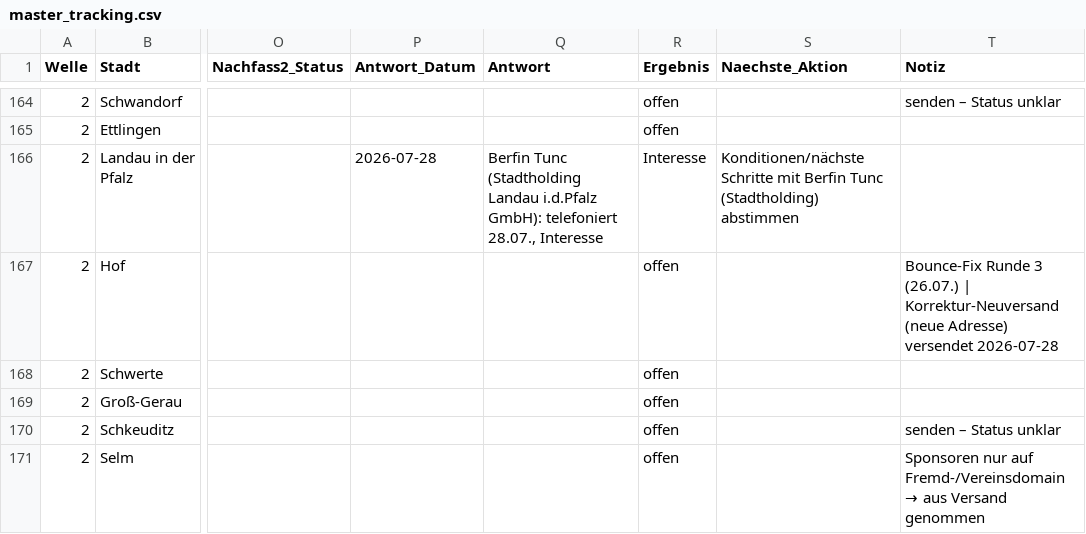
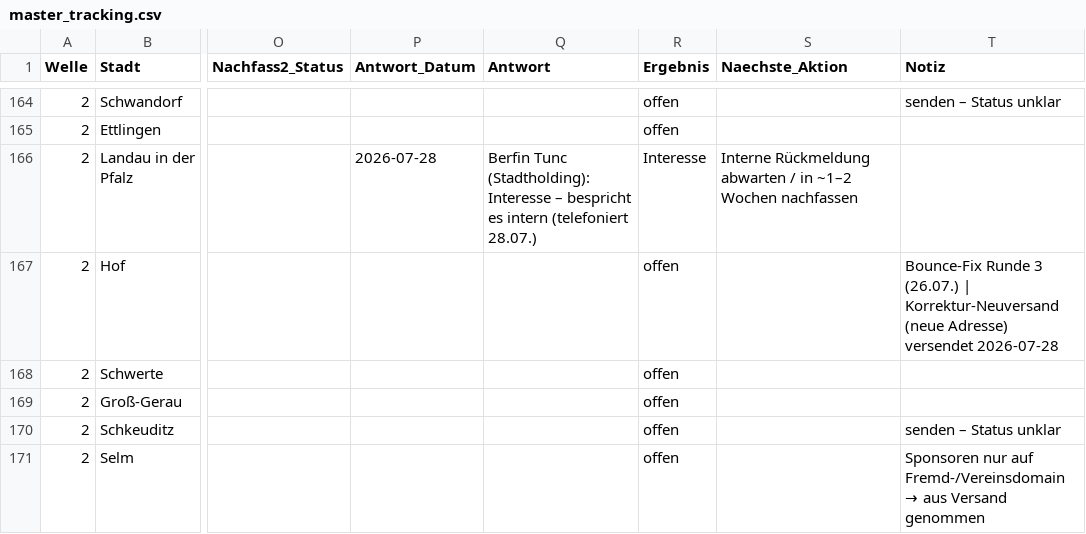
Before and after one commit to dariog-code/claude-recherche, a CSV file: outreach/master_tracking.csv, drawn as a sheet; only a part is shown, gaps mark what is left out; the diff names each change by its address in the sheet, - before the commit and + after, or states it on an @@ line.

```diff
--- a/outreach/master_tracking.csv
+++ b/outreach/master_tracking.csv
-Q166 (Antwort): Berfin Tunc (Stadtholding Landau i.d.Pfalz GmbH): telefoniert 28.07., Interesse
+Q166 (Antwort): Berfin Tunc (Stadtholding): Interesse – bespricht es intern (telefoniert 28.07.)
-S166 (Naechste_Aktion): Konditionen/nächste Schritte mit Berfin Tunc (Stadtholding) abstimmen
+S166 (Naechste_Aktion): Interne Rückmeldung abwarten / in ~1–2 Wochen nachfassen
```
